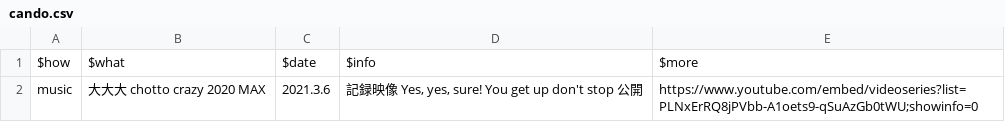
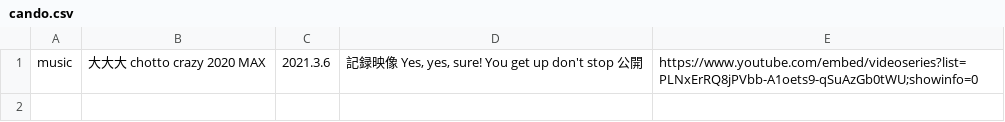
Before and after one commit to chottocrazy/index, a CSV file: update/cando.csv, drawn as a sheet; the diff names each change by its address in the sheet, - before the commit and + after, or states it on an @@ line.

Commit message:
Update cando.csv

```diff
--- a/update/cando.csv
+++ b/update/cando.csv
-row 1: $how | $what | $date | $info | $more
```
